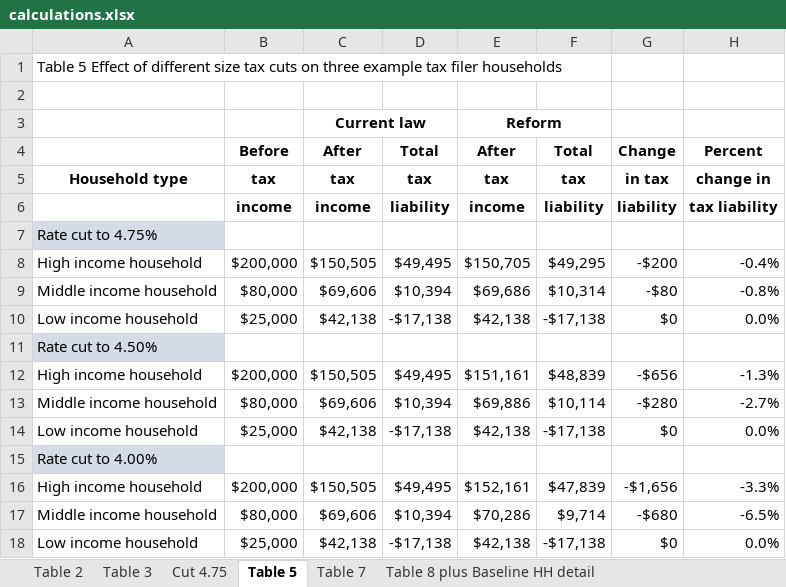
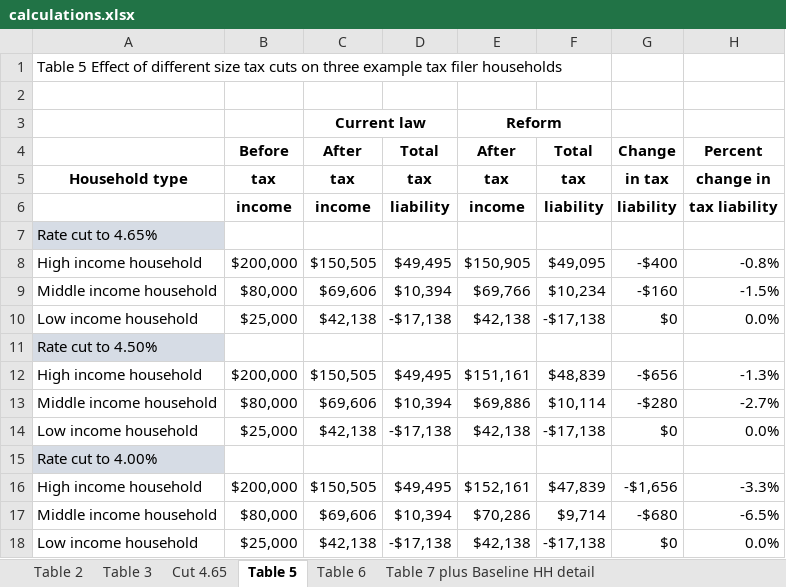
Before and after one commit to TheCGO/UT-RateCut, an Excel workbook: data/calculations.xlsx, sheet Table 5, drawn as a sheet; values as stored, in another font and other column widths than the file's, no borders; the diff names each change by its address in the sheet, - before the commit and + after, or states it on an @@ line.

Commit message:
Updated UT_RateCut.ipynb and calculations.xlsx

```diff
--- a/data/calculations.xlsx (sheet Table 5)
+++ b/data/calculations.xlsx (sheet Table 5)
-sheet tab: Cut 4.75
+sheet tab: Cut 4.65
-sheet tab: Table 7
+sheet tab: Table 6
-sheet tab: Table 8 plus Baseline HH detail
+sheet tab: Table 7 plus Baseline HH detail
-A7: Rate cut to 4.75%
+A7: Rate cut to 4.65%
-E8: $150,705
+E8: $150,905
-F8: $49,295
+F8: $49,095
-G8: -$200
+G8: -$400
-H8: -0.4%
+H8: -0.8%
-E9: $69,686
+E9: $69,766
-F9: $10,314
+F9: $10,234
-G9: -$80
+G9: -$160
-H9: -0.8%
+H9: -1.5%
```
Also changed, not shown: sheet Cut 4.65, sheet Table 6, sheet Table 2, formulas that keep their value, 1 other file.
